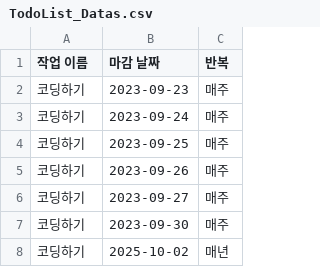
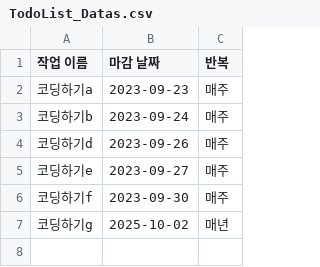
Before and after one commit to jhmin-kk99/-A04, a CSV file: resource/TodoList_Datas.csv, drawn as a sheet.

```diff
--- a/resource/TodoList_Datas.csv
+++ b/resource/TodoList_Datas.csv
@@ -1,8 +1,7 @@
 작업 이름,마감 날짜,반복
-코딩하기,2023-09-23,매주
-코딩하기,2023-09-24,매주
-코딩하기,2023-09-25,매주
-코딩하기,2023-09-26,매주
-코딩하기,2023-09-27,매주
-코딩하기,2023-09-30,매주
-코딩하기,2025-10-02,매년
+코딩하기a,2023-09-23,매주
+코딩하기b,2023-09-24,매주
+코딩하기d,2023-09-26,매주
+코딩하기e,2023-09-27,매주
+코딩하기f,2023-09-30,매주
+코딩하기g,2025-10-02,매년
```
